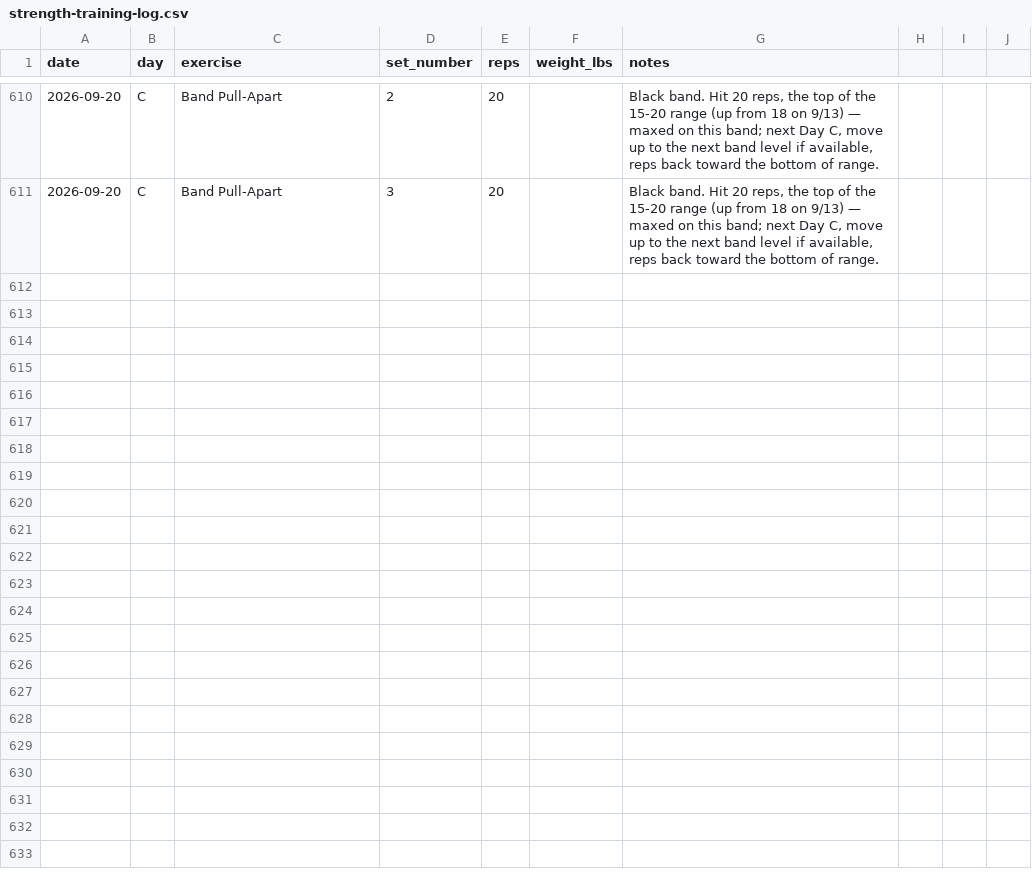
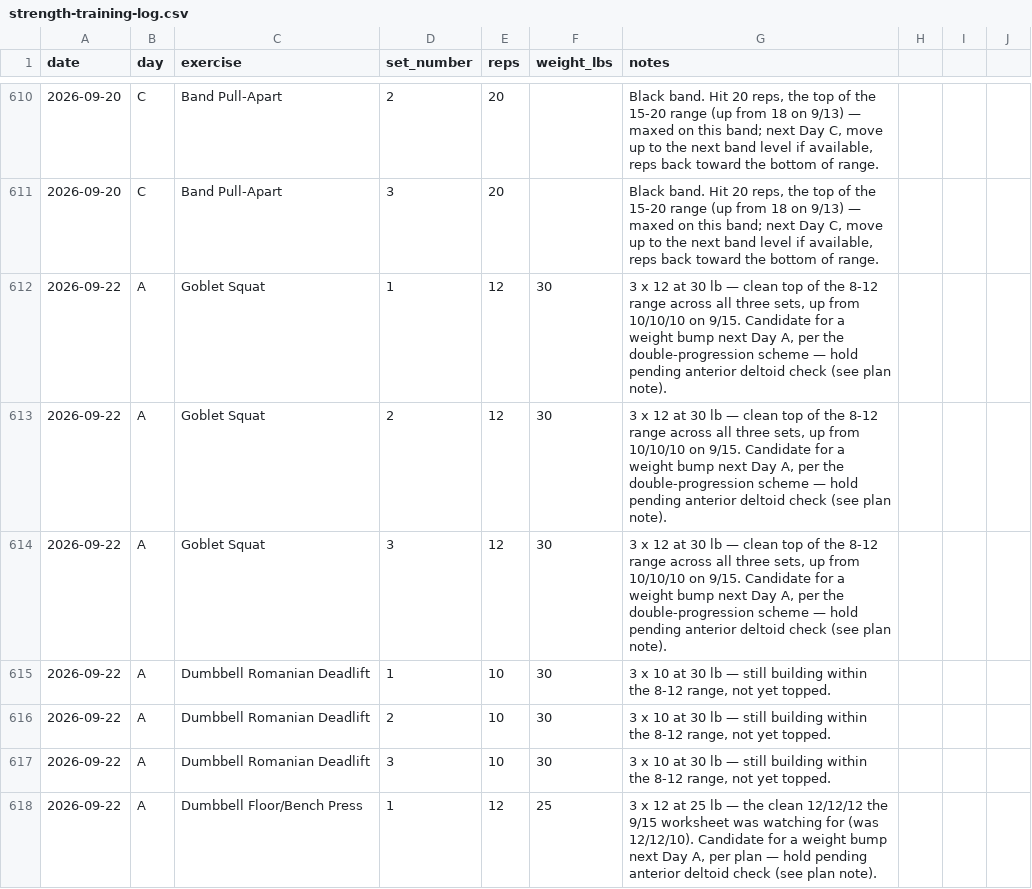
Before and after one commit to Synnovatia/Synnovatia-AIOS, a CSV file: data/strength-training-log.csv, drawn as a sheet; only a part is shown, gaps mark what is left out; the diff covers the shown part only.

```diff
--- a/data/strength-training-log.csv
+++ b/data/strength-training-log.csv
@@ -611 +611,8 @@ date,day,exercise,set_number,reps,weight_lbs,notes
 2026-09-20,C,Band Pull-Apart,3,20,,"Black band. Hit 20 reps, the top of the 15-20 range (up from 18 on 9/13) — maxed on this band; next Day C, move up to the next band level if available, reps back toward the bottom of range."
+2026-09-22,A,Goblet Squat,1,12,30,"3 x 12 at 30 lb — clean top of the 8-12 range across all three sets, up from 10/10/10 on 9/15. Candidate for a weight bump next Day A, per the double-progression scheme — hold pending anterior deltoid check (see plan note)."
+2026-09-22,A,Goblet Squat,2,12,30,"3 x 12 at 30 lb — clean top of the 8-12 range across all three sets, up from 10/10/10 on 9/15. Candidate for a weight bump next Day A, per the double-progression scheme — hold pending anterior deltoid check (see plan note)."
+2026-09-22,A,Goblet Squat,3,12,30,"3 x 12 at 30 lb — clean top of the 8-12 range across all three sets, up from 10/10/10 on 9/15. Candidate for a weight bump next Day A, per the double-progression scheme — hold pending anterior deltoid check (see plan note)."
+2026-09-22,A,Dumbbell Romanian Deadlift,1,10,30,"3 x 10 at 30 lb — still building within the 8-12 range, not yet topped."
+2026-09-22,A,Dumbbell Romanian Deadlift,2,10,30,"3 x 10 at 30 lb — still building within the 8-12 range, not yet topped."
+2026-09-22,A,Dumbbell Romanian Deadlift,3,10,30,"3 x 10 at 30 lb — still building within the 8-12 range, not yet topped."
+2026-09-22,A,Dumbbell Floor/Bench Press,1,12,25,"3 x 12 at 25 lb — the clean 12/12/12 the 9/15 worksheet was watching for (was 12/12/10). Candidate for a weight bump next Day A, per plan — hold pending anterior deltoid check (see plan note)."
```
Also changed, not shown: 20 added rows elsewhere in this file, personal/workout-logs/session-log.csv, 10 other files.
